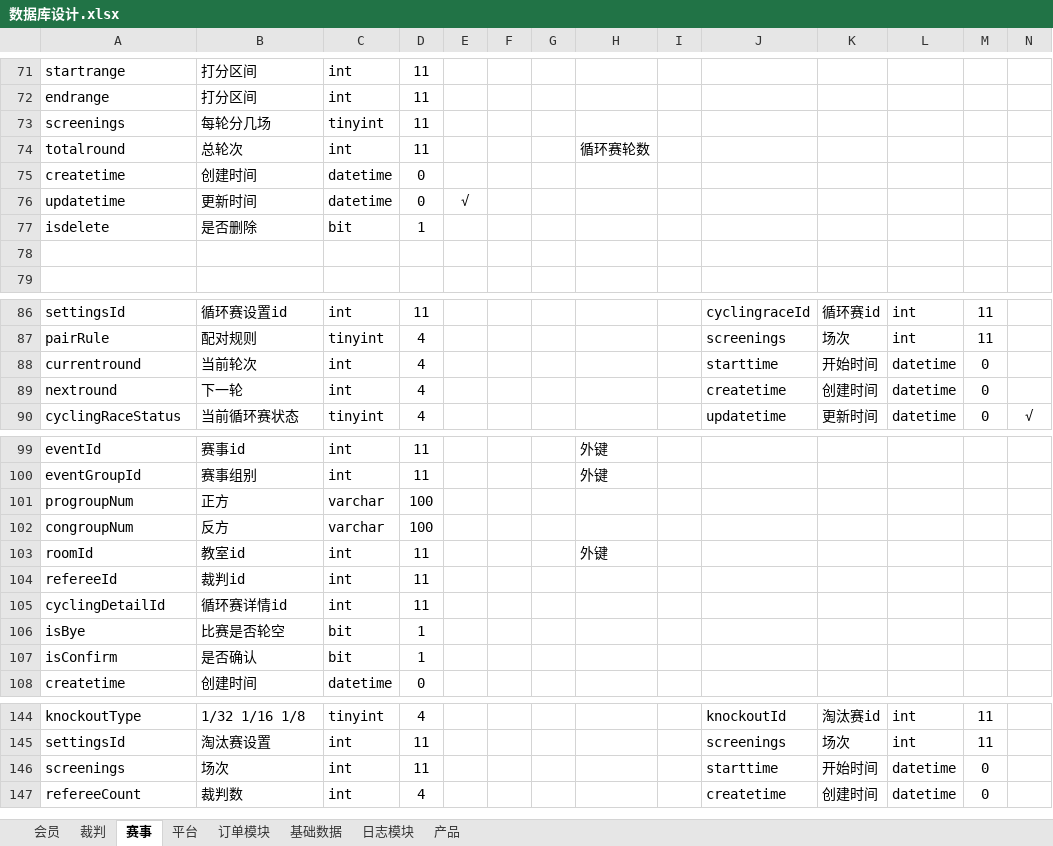
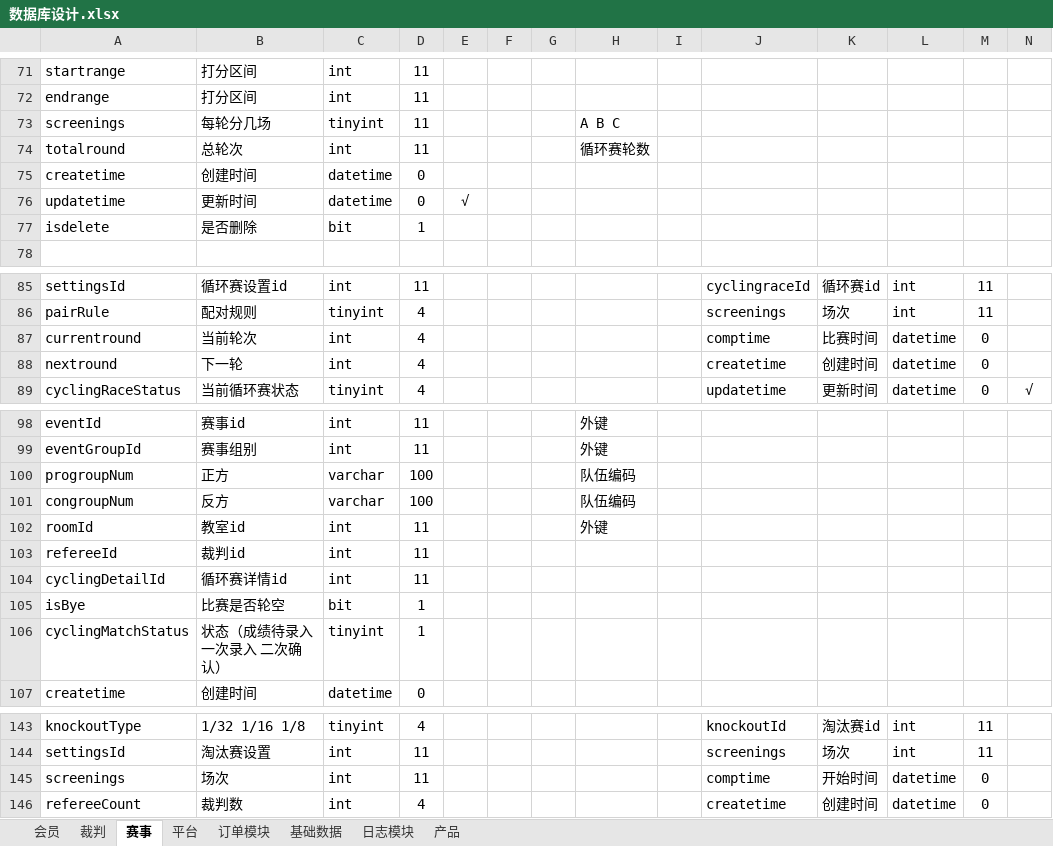
Before and after one commit to huxuanchenxy/nsda, an Excel workbook: doc/数据库设计.xlsx, sheet 赛事, drawn as a sheet; only a part is shown, gaps mark what is left out; values as stored, in another font and other column widths than the file's, no borders; removed rows and columns are numbered as before the commit, all else as after; rows hold the shown columns only; the diff names each change by its address in the sheet, - before the commit and + after, or states it on an @@ line.

```diff
--- a/doc/数据库设计.xlsx (sheet 赛事)
+++ b/doc/数据库设计.xlsx (sheet 赛事)
-H73: (empty)
+H73: A B C
-row 78: (empty)
-J87: starttime
+J87: comptime
-K87: 开始时间
+K87: 比赛时间
-H100:H101: (empty)
+H100:H101: 队伍编码
-row 107: isConfirm | 是否确认 | bit | 1
+row 106: cyclingMatchStatus | 状态（成绩待录入 一次录入 二次确认） | tinyint | 1
-J145: starttime
+J145: comptime
```
Also changed, not shown: 23 other files.
